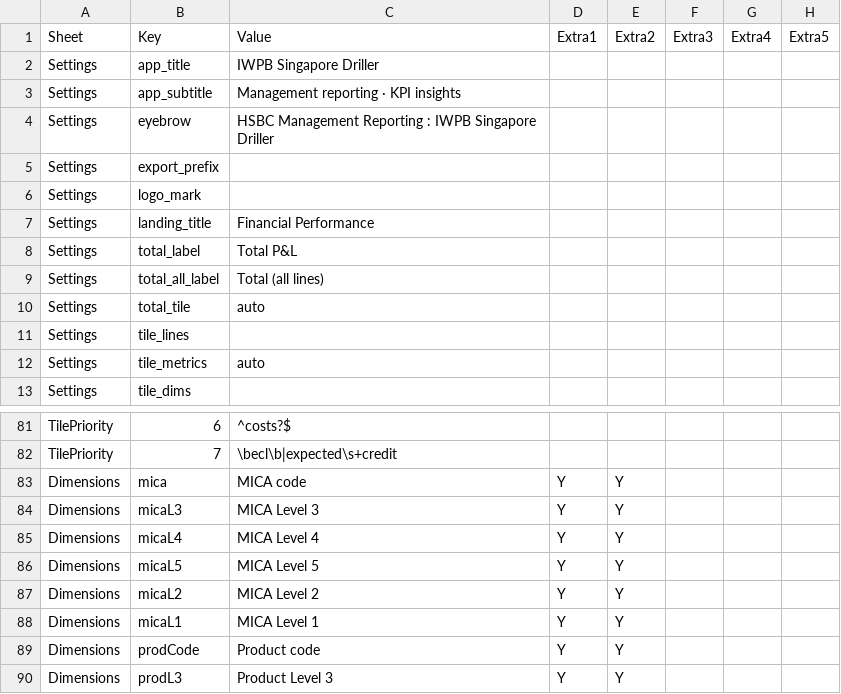
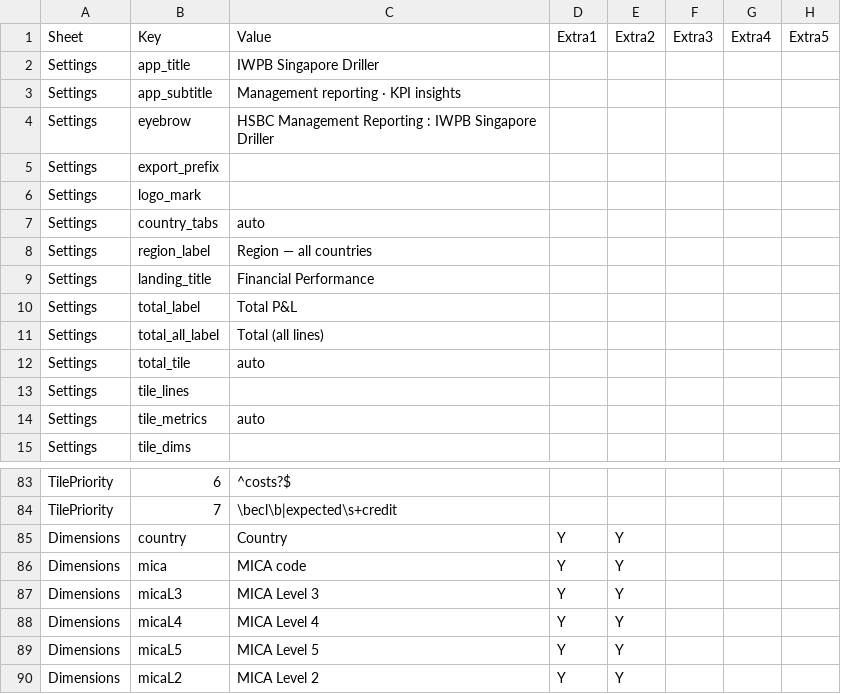
Before and after one commit to hsbprakash-jpg/Myrep, a CSV file: iwpb-sg-dashboard/IWPB_SG_dashboard_config.csv, drawn as a sheet; only a part is shown, gaps mark what is left out; the shorter side is filled out with more unchanged rows; the diff names each change by its address in the sheet, - before the commit and + after, or states it on an @@ line.

```diff
--- a/iwpb-sg-dashboard/IWPB_SG_dashboard_config.csv
+++ b/iwpb-sg-dashboard/IWPB_SG_dashboard_config.csv
+row 7: Settings | country_tabs | auto
+row 8: Settings | region_label | Region — all countries
+row 85: Dimensions | country | Country | Y | Y
```
Also changed, not shown: 3 other files.
